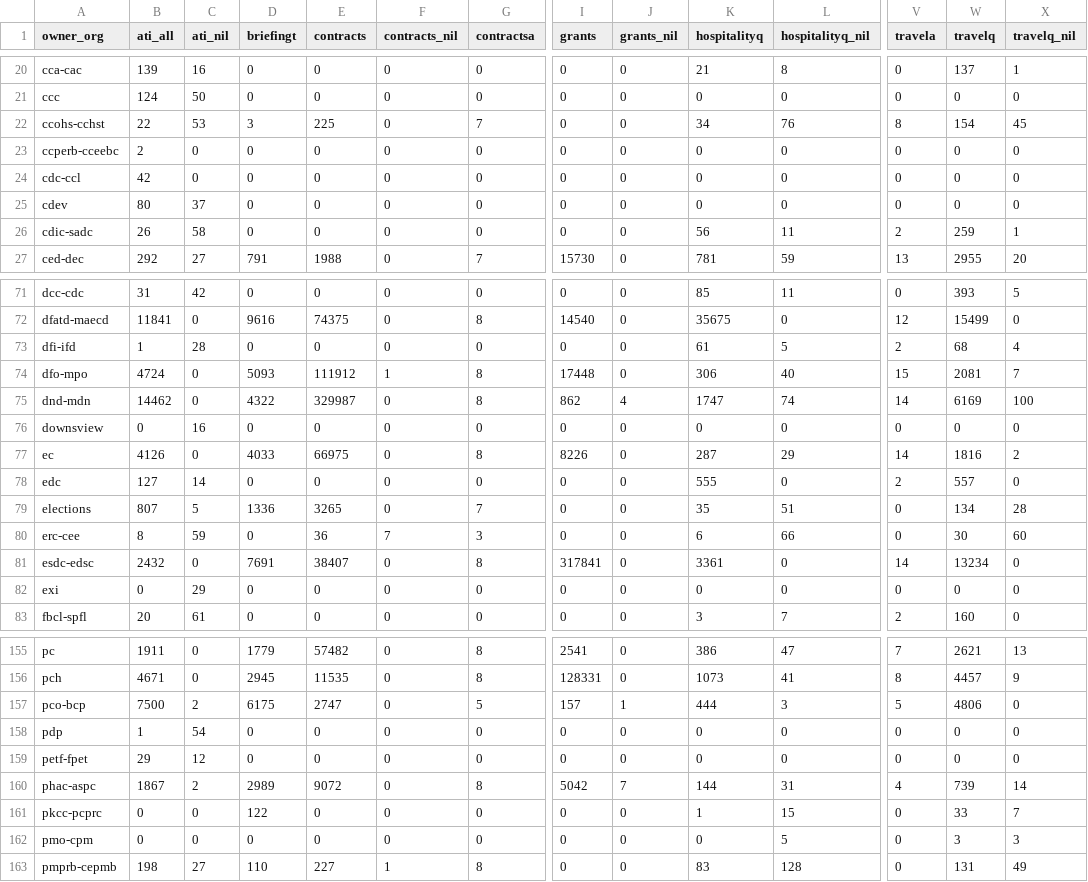
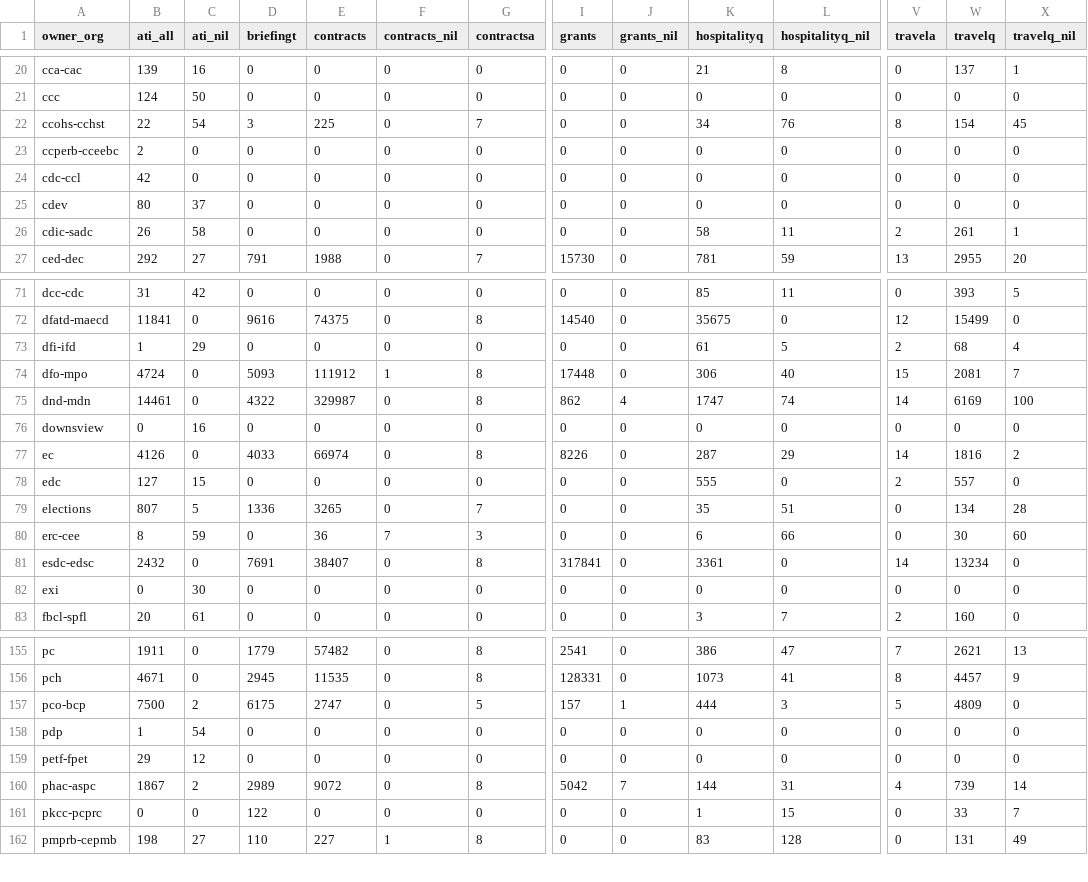
Before and after one commit to PatLittle/analytics-corporate-reporting, a CSV file: Corporate_reporting/pd_count/pd_per_dept.csv, drawn as a sheet; only a part is shown, gaps mark what is left out; rows hold the shown columns only; the diff covers the shown part only; the diff names each change by its address in the sheet, - before the commit and + after, or states it on an @@ line.

```diff
--- a/Corporate_reporting/pd_count/pd_per_dept.csv
+++ b/Corporate_reporting/pd_count/pd_per_dept.csv
-C22 (ati_nil): 53
+C22 (ati_nil): 54
-K26 (hospitalityq): 56
+K26 (hospitalityq): 58
-W26 (travelq): 259
+W26 (travelq): 261
-C73 (ati_nil): 28
+C73 (ati_nil): 29
-B75 (ati_all): 14462
+B75 (ati_all): 14461
-E77 (contracts): 66975
+E77 (contracts): 66974
-C78 (ati_nil): 14
+C78 (ati_nil): 15
-C82 (ati_nil): 29
+C82 (ati_nil): 30
-W157 (travelq): 4806
+W157 (travelq): 4809
-row 162: pmo-cpm | 0 | 0 | 0 | 0 | 0 | 0 | 0 | 0 | 0 | 5 | 0 | 3 | 3
```
Also changed, not shown: 8 edited cells elsewhere in this file, Corporate_reporting/pd_count/all_pd.csv, Corporate_reporting/pd_count/nonstruc_pd.csv, 2 other files.
